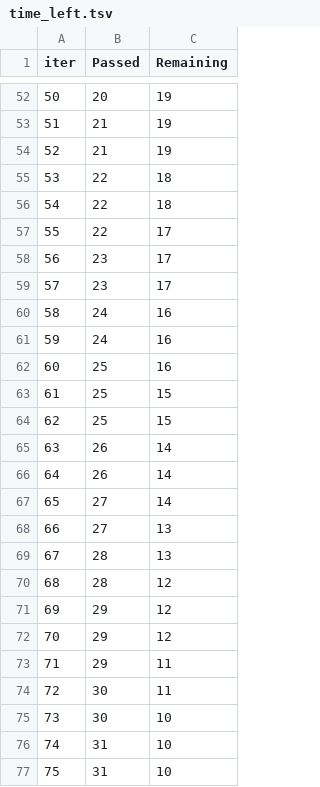
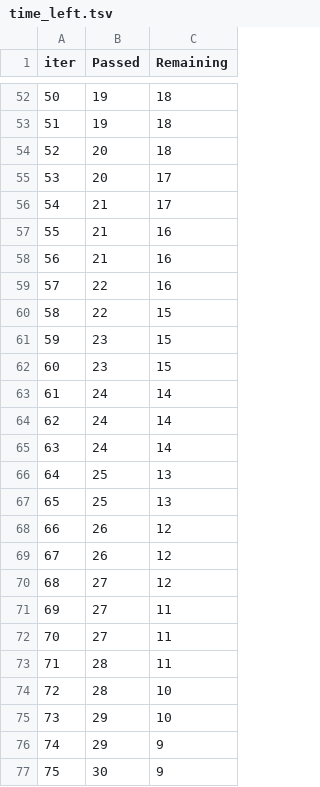
Before and after one commit to HarshaanNiles010/mlprojectgenral, a TSV file: catboost_info/time_left.tsv, drawn as a sheet; only a part is shown, gaps mark what is left out; the diff covers the shown part only.

```diff
--- a/catboost_info/time_left.tsv
+++ b/catboost_info/time_left.tsv
@@ -52,26 +52,26 @@ iter	Passed	Remaining
-50	20	19
-51	21	19
-52	21	19
-53	22	18
-54	22	18
-55	22	17
-56	23	17
-57	23	17
-58	24	16
-59	24	16
-60	25	16
-61	25	15
-62	25	15
-63	26	14
-64	26	14
-65	27	14
-66	27	13
-67	28	13
-68	28	12
-69	29	12
-70	29	12
-71	29	11
-72	30	11
-73	30	10
-74	31	10
-75	31	10
+50	19	18
+51	19	18
+52	20	18
+53	20	17
+54	21	17
+55	21	16
+56	21	16
+57	22	16
+58	22	15
+59	23	15
+60	23	15
+61	24	14
+62	24	14
+63	24	14
+64	25	13
+65	25	13
+66	26	12
+67	26	12
+68	27	12
+69	27	11
+70	27	11
+71	28	11
+72	28	10
+73	29	10
+74	29	9
+75	30	9
```
Also changed, not shown: 103 edited cells elsewhere in this file, 3 other files.
